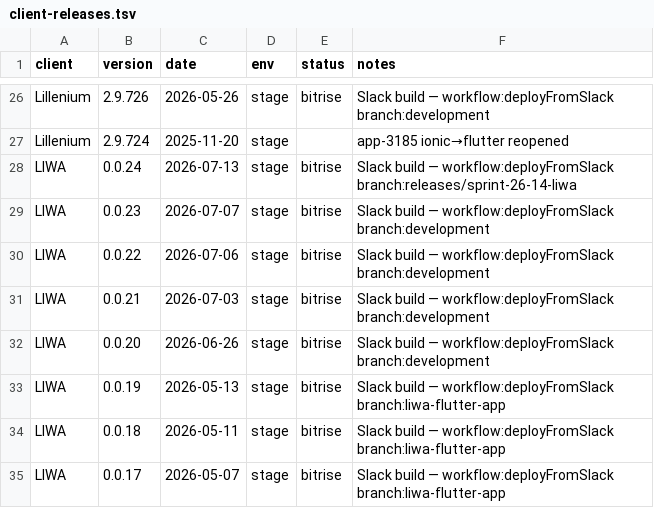
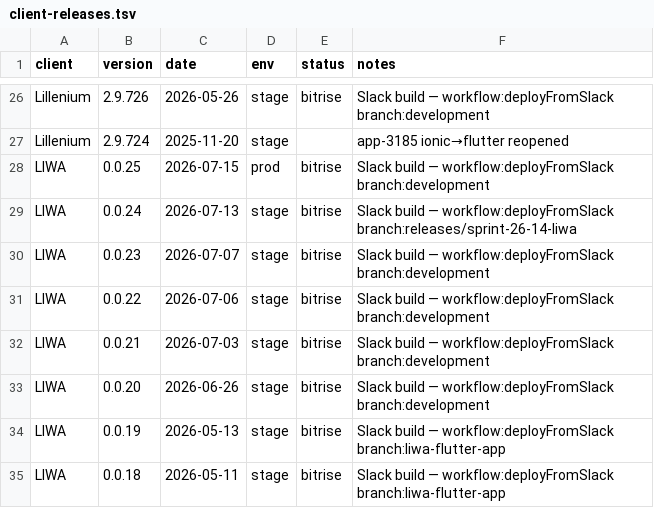
Before and after one commit to dayerdl/slack-bitrise-build-trigger, a TSV file: data/client-releases.tsv, drawn as a sheet; only a part is shown, gaps mark what is left out; the shorter side is filled out with more unchanged rows; the diff names each change by its address in the sheet, - before the commit and + after, or states it on an @@ line.

Commit message:
chore(releases): LIWA 0.0.25 from Bitrise trigger [slack]

```diff
--- a/data/client-releases.tsv
+++ b/data/client-releases.tsv
+row 28: LIWA | 0.0.25 | 2026-07-15 | prod | bitrise | Slack build — workflow:deployFromSlack branch:development
```
